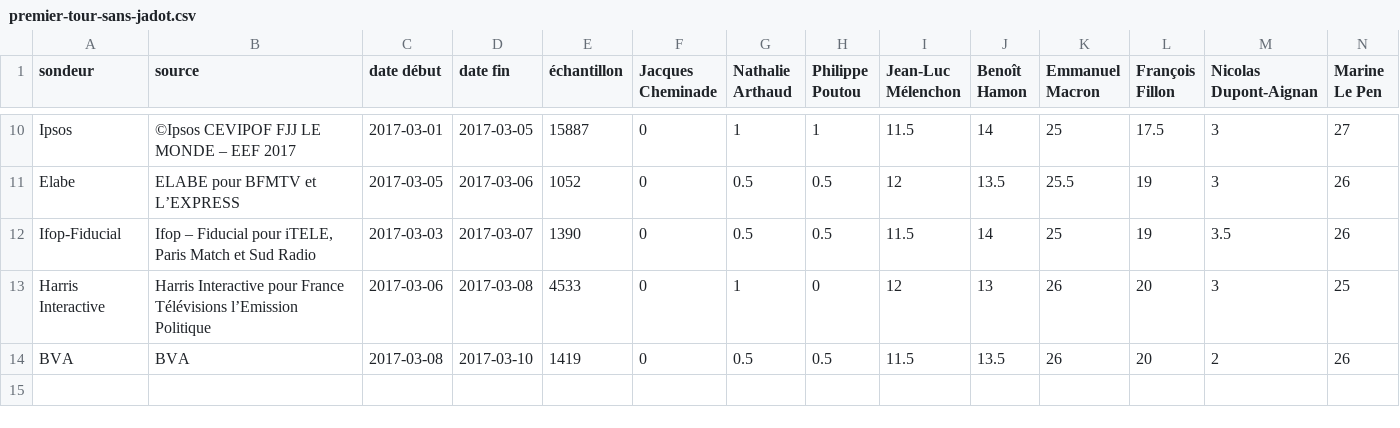
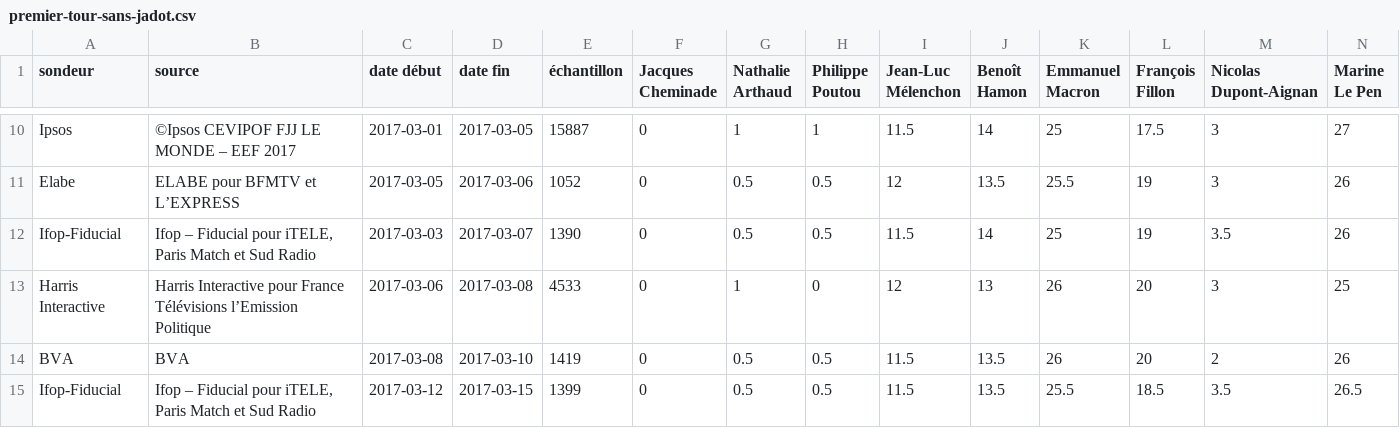
Before and after one commit to depuis1958/sondages, a CSV file: presidentielle/2017/premier-tour-sans-jadot.csv, drawn as a sheet; only a part is shown, gaps mark what is left out.

Commit message:
2017: add latest Ifop-Fiducial

```diff
--- a/presidentielle/2017/premier-tour-sans-jadot.csv
+++ b/presidentielle/2017/premier-tour-sans-jadot.csv
@@ -14 +14,2 @@ Harris Interactive,Harris Interactive pour France Télévisions l’Emission Pol
 BVA,BVA,2017-03-08,2017-03-10,1419,0,0.5,0.5,11.5,13.5,26,20,2,26
+Ifop-Fiducial,"Ifop – Fiducial pour iTELE, Paris Match et Sud Radio",2017-03-12,2017-03-15,1399,0,0.5,0.5,11.5,13.5,25.5,18.5,3.5,26.5
```
